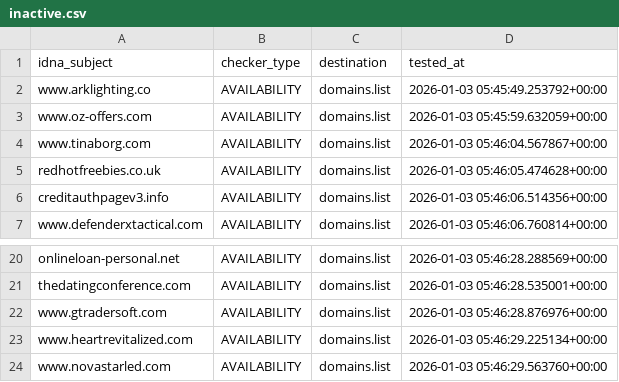
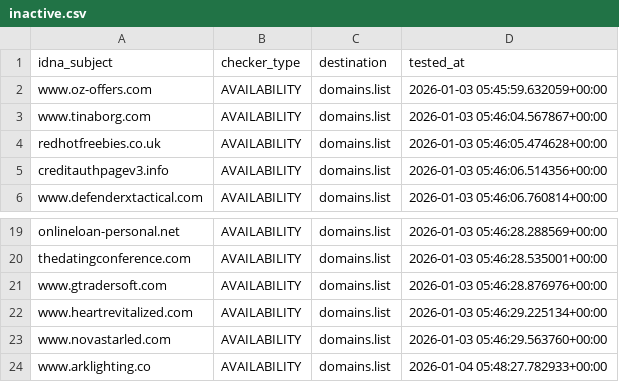
Before and after one commit to Ultimate-Hosts-Blacklist/Add_Spam, a CSV file: .pyfunceble/inactive.csv, drawn as a sheet; only a part is shown, gaps mark what is left out; removed rows and columns are numbered as before the commit, all else as after; the diff names each change by its address in the sheet, - before the commit and + after, or states it on an @@ line.

```diff
--- a/.pyfunceble/inactive.csv
+++ b/.pyfunceble/inactive.csv
-row 2: www.arklighting.co | AVAILABILITY | domains.list | 2026-01-03 05:45:49.253792+00:00
+row 24: www.arklighting.co | AVAILABILITY | domains.list | 2026-01-04 05:48:27.782933+00:00
```
Also changed, not shown: 10 other files.
